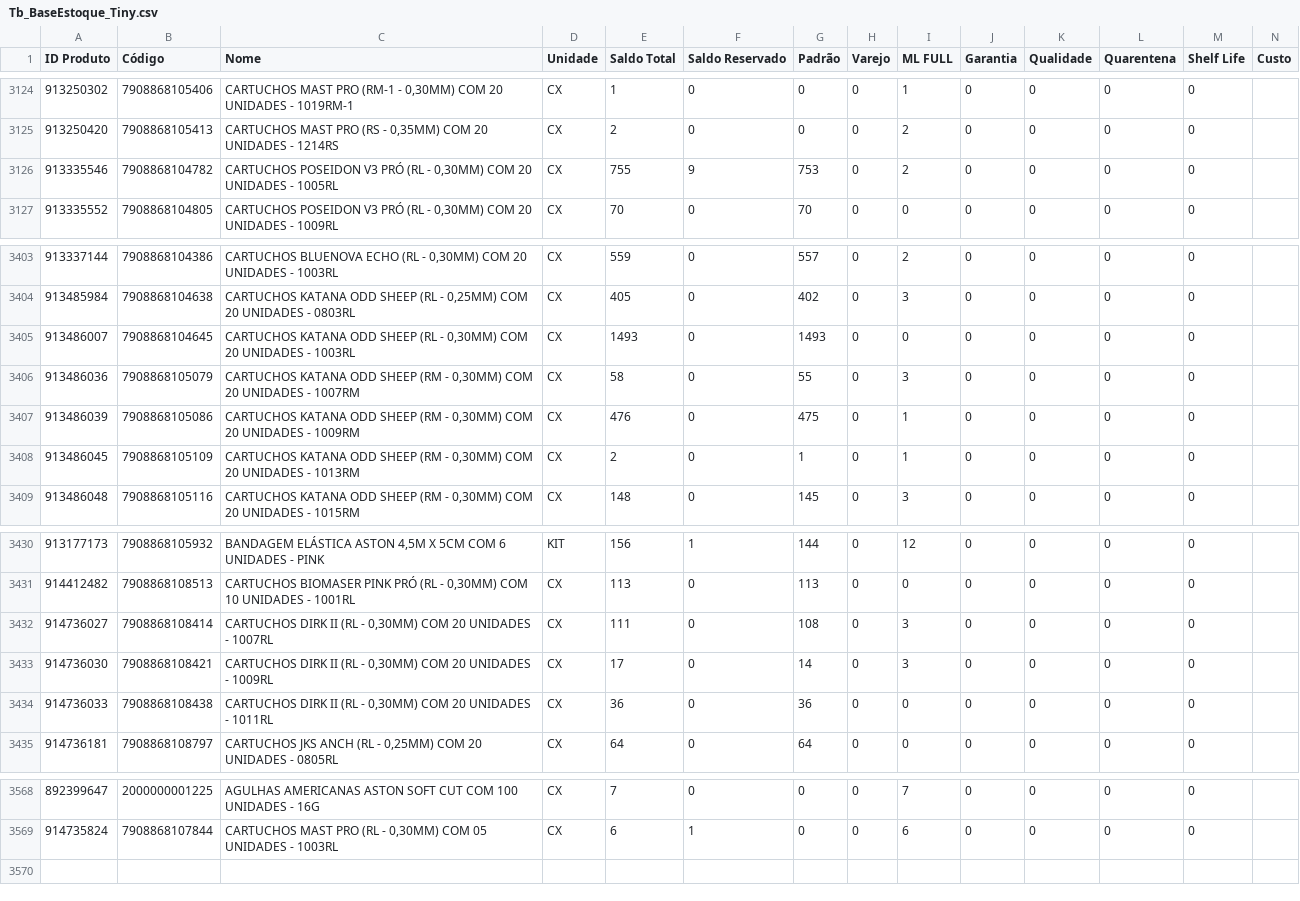
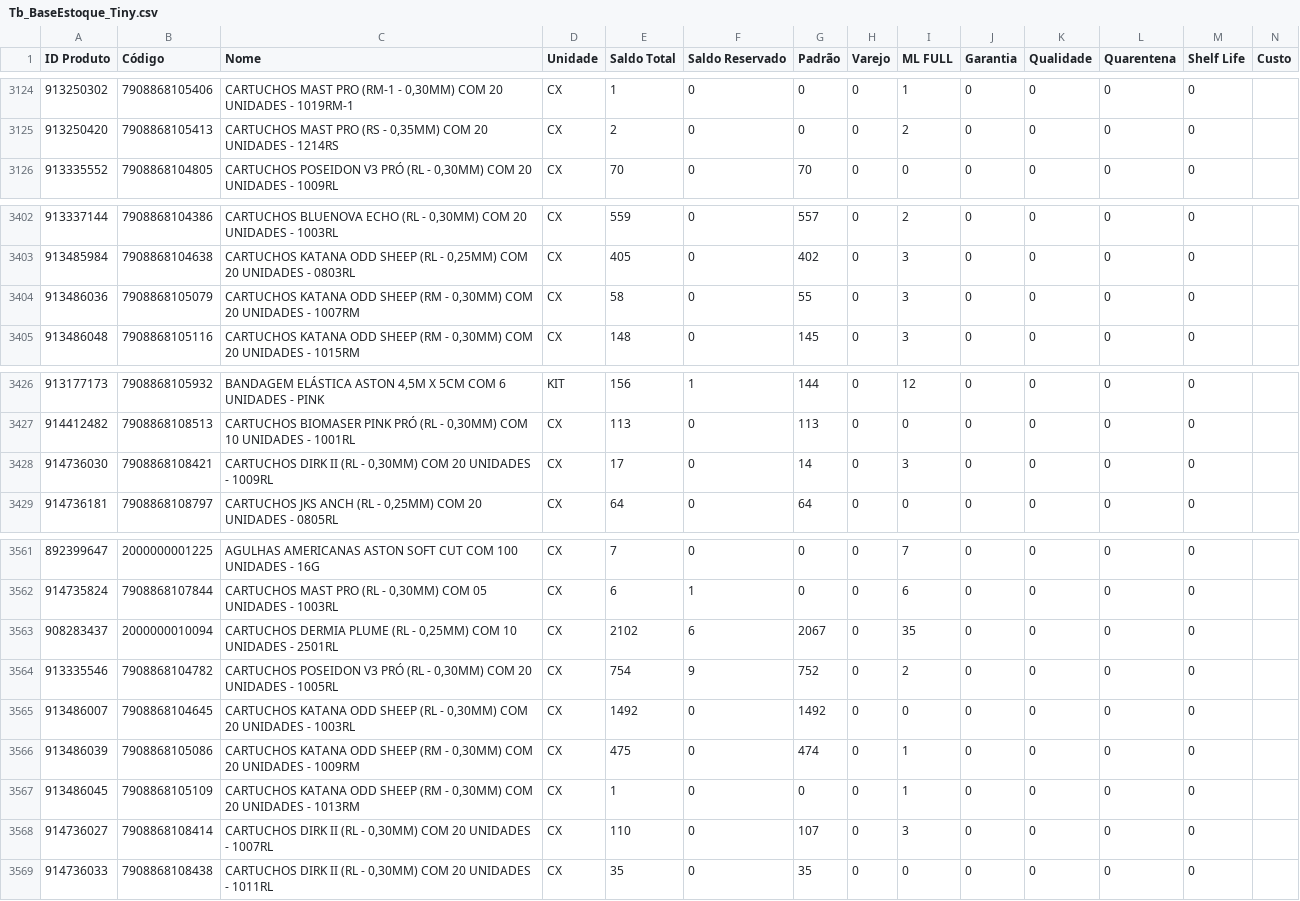
Before and after one commit to JhonatanAlmeida02/tiny-erp, a CSV file: TB_bases/Tb_BaseEstoque_Tiny.csv, drawn as a sheet; only a part is shown, gaps mark what is left out; the diff covers the shown part only.

```diff
--- a/TB_bases/Tb_BaseEstoque_Tiny.csv
+++ b/TB_bases/Tb_BaseEstoque_Tiny.csv
@@ -3125,3 +3125,2 @@
 913250420;7908868105413;CARTUCHOS MAST PRO (RS - 0,35MM) COM 20 UNIDADES - 1214RS;CX;2;0;0;0;2;0;0;0;0;
-913335546;7908868104782;CARTUCHOS POSEIDON V3 PRÓ (RL - 0,30MM) COM 20 UNIDADES - 1005RL;CX;755;9;753;0;2;0;0;0;0;
 913335552;7908868104805;CARTUCHOS POSEIDON V3 PRÓ (RL - 0,30MM) COM 20 UNIDADES - 1009RL;CX;70;0;70;0;0;0;0;0;0;
@@ -3404,6 +3403,3 @@
 913485984;7908868104638;CARTUCHOS KATANA ODD SHEEP (RL - 0,25MM) COM 20 UNIDADES - 0803RL;CX;405;0;402;0;3;0;0;0;0;
-913486007;7908868104645;CARTUCHOS KATANA ODD SHEEP (RL - 0,30MM) COM 20 UNIDADES - 1003RL;CX;1493;0;1493;0;0;0;0;0;0;
 913486036;7908868105079;CARTUCHOS KATANA ODD SHEEP (RM - 0,30MM) COM 20 UNIDADES - 1007RM;CX;58;0;55;0;3;0;0;0;0;
-913486039;7908868105086;CARTUCHOS KATANA ODD SHEEP (RM - 0,30MM) COM 20 UNIDADES - 1009RM;CX;476;0;475;0;1;0;0;0;0;
-913486045;7908868105109;CARTUCHOS KATANA ODD SHEEP (RM - 0,30MM) COM 20 UNIDADES - 1013RM;CX;2;0;1;0;1;0;0;0;0;
 913486048;7908868105116;CARTUCHOS KATANA ODD SHEEP (RM - 0,30MM) COM 20 UNIDADES - 1015RM;CX;148;0;145;0;3;0;0;0;0;
@@ -3431,5 +3427,3 @@
 914412482;7908868108513;CARTUCHOS BIOMASER PINK PRÓ (RL - 0,30MM) COM 10 UNIDADES - 1001RL;CX;113;0;113;0;0;0;0;0;0;
-914736027;7908868108414;CARTUCHOS DIRK II (RL - 0,30MM) COM 20 UNIDADES - 1007RL;CX;111;0;108;0;3;0;0;0;0;
 914736030;7908868108421;CARTUCHOS DIRK II (RL - 0,30MM) COM 20 UNIDADES - 1009RL;CX;17;0;14;0;3;0;0;0;0;
-914736033;7908868108438;CARTUCHOS DIRK II (RL - 0,30MM) COM 20 UNIDADES - 1011RL;CX;36;0;36;0;0;0;0;0;0;
 914736181;7908868108797;CARTUCHOS JKS ANCH (RL - 0,25MM) COM 20 UNIDADES - 0805RL;CX;64;0;64;0;0;0;0;0;0;
@@ -3569 +3562,8 @@
 914735824;7908868107844;CARTUCHOS MAST PRO (RL - 0,30MM) COM 05 UNIDADES - 1003RL;CX;6;1;0;0;6;0;0;0;0;
+908283437;2000000010094;CARTUCHOS DERMIA PLUME (RL - 0,25MM) COM 10 UNIDADES - 2501RL;CX;2102;6;2067;0;35;0;0;0;0;
+913335546;7908868104782;CARTUCHOS POSEIDON V3 PRÓ (RL - 0,30MM) COM 20 UNIDADES - 1005RL;CX;754;9;752;0;2;0;0;0;0;
+913486007;7908868104645;CARTUCHOS KATANA ODD SHEEP (RL - 0,30MM) COM 20 UNIDADES - 1003RL;CX;1492;0;1492;0;0;0;0;0;0;
+913486039;7908868105086;CARTUCHOS KATANA ODD SHEEP (RM - 0,30MM) COM 20 UNIDADES - 1009RM;CX;475;0;474;0;1;0;0;0;0;
+913486045;7908868105109;CARTUCHOS KATANA ODD SHEEP (RM - 0,30MM) COM 20 UNIDADES - 1013RM;CX;1;0;0;0;1;0;0;0;0;
+914736027;7908868108414;CARTUCHOS DIRK II (RL - 0,30MM) COM 20 UNIDADES - 1007RL;CX;110;0;107;0;3;0;0;0;0;
+914736033;7908868108438;CARTUCHOS DIRK II (RL - 0,30MM) COM 20 UNIDADES - 1011RL;CX;35;0;35;0;0;0;0;0;0;
```
Also changed, not shown: 1 removed row elsewhere in this file, 1 other file.
